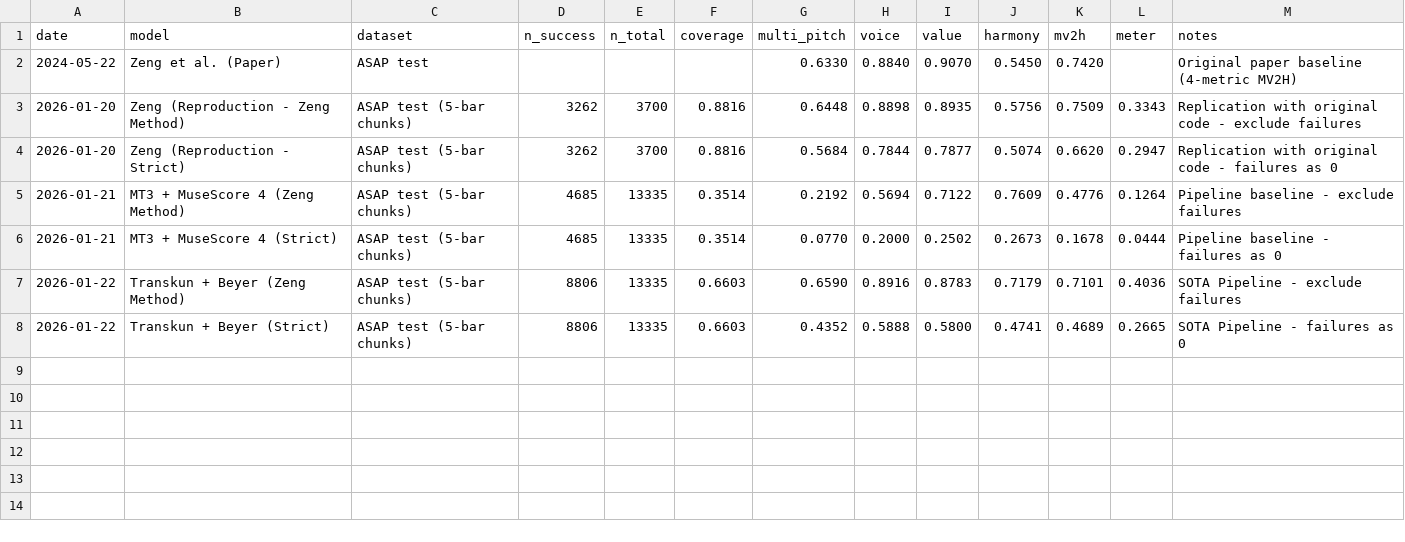
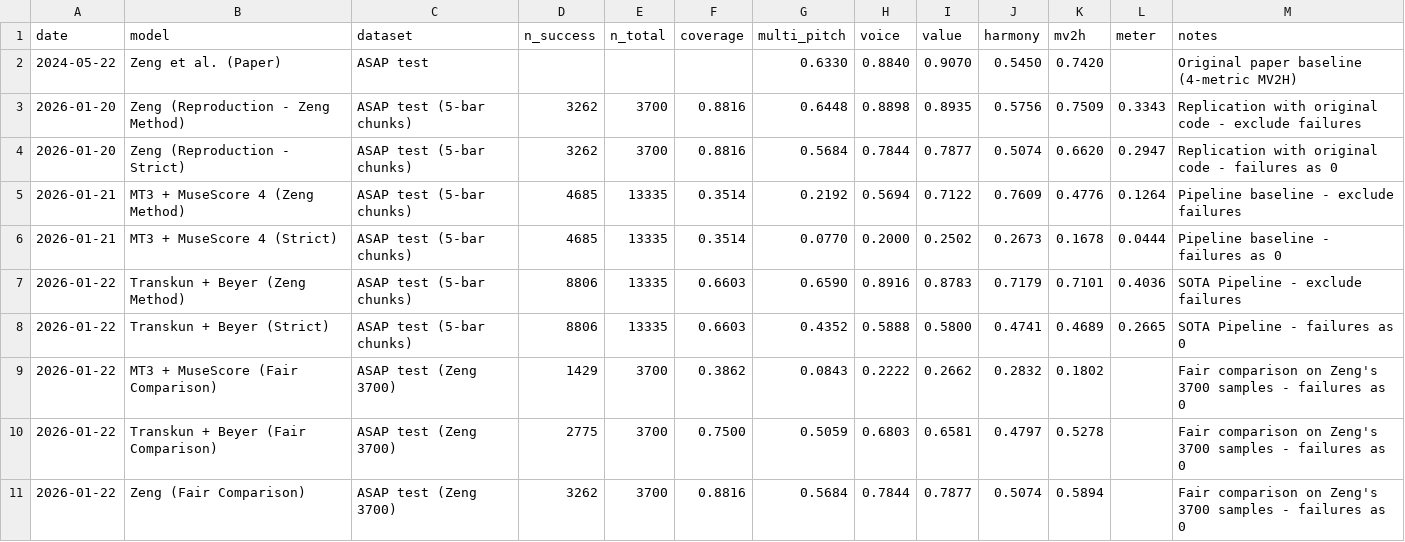
Before and after one commit to bloggerwang1217/clef, a CSV file: results/mv2h_results.csv, drawn as a sheet.

```diff
--- a/results/mv2h_results.csv
+++ b/results/mv2h_results.csv
@@ -8 +8,4 @@ date,model,dataset,n_success,n_total,coverage,multi_pitch,voice,value,harmony,mv
 2026-01-22,Transkun + Beyer (Strict),ASAP test (5-bar chunks),8806,13335,0.6603,0.4352,0.5888,0.5800,0.4741,0.4689,0.2665,SOTA Pipeline - failures as 0
+2026-01-22,MT3 + MuseScore (Fair Comparison),ASAP test (Zeng 3700),1429,3700,0.3862,0.0843,0.2222,0.2662,0.2832,0.1802,,Fair comparison on Zeng's 3700 samples - failures as 0
+2026-01-22,Transkun + Beyer (Fair Comparison),ASAP test (Zeng 3700),2775,3700,0.7500,0.5059,0.6803,0.6581,0.4797,0.5278,,Fair comparison on Zeng's 3700 samples - failures as 0
+2026-01-22,Zeng (Fair Comparison),ASAP test (Zeng 3700),3262,3700,0.8816,0.5684,0.7844,0.7877,0.5074,0.5894,,Fair comparison on Zeng's 3700 samples - failures as 0
```
Also changed, not shown: 4 other files.
